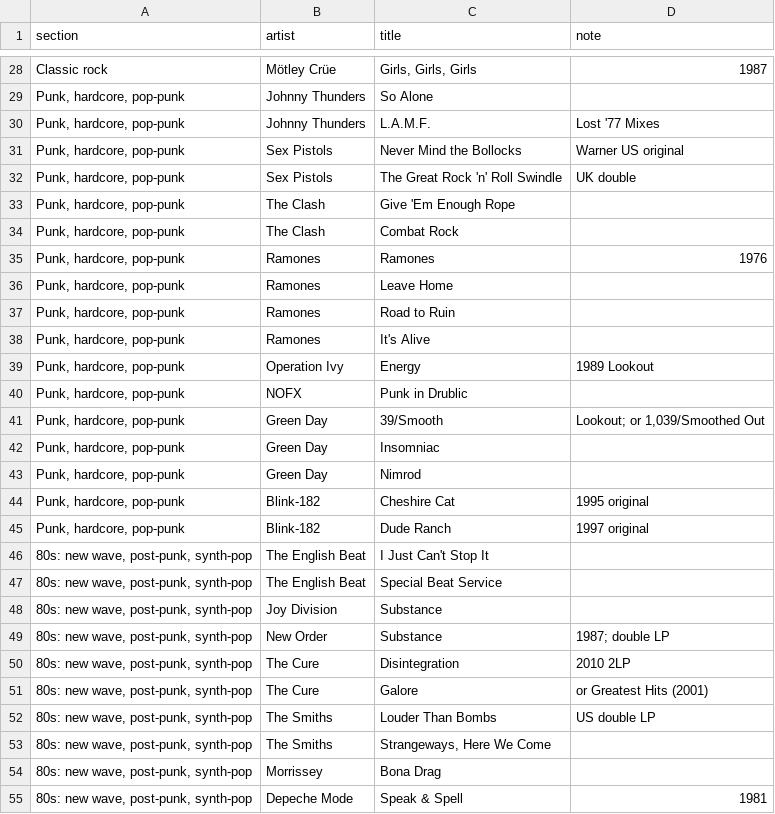
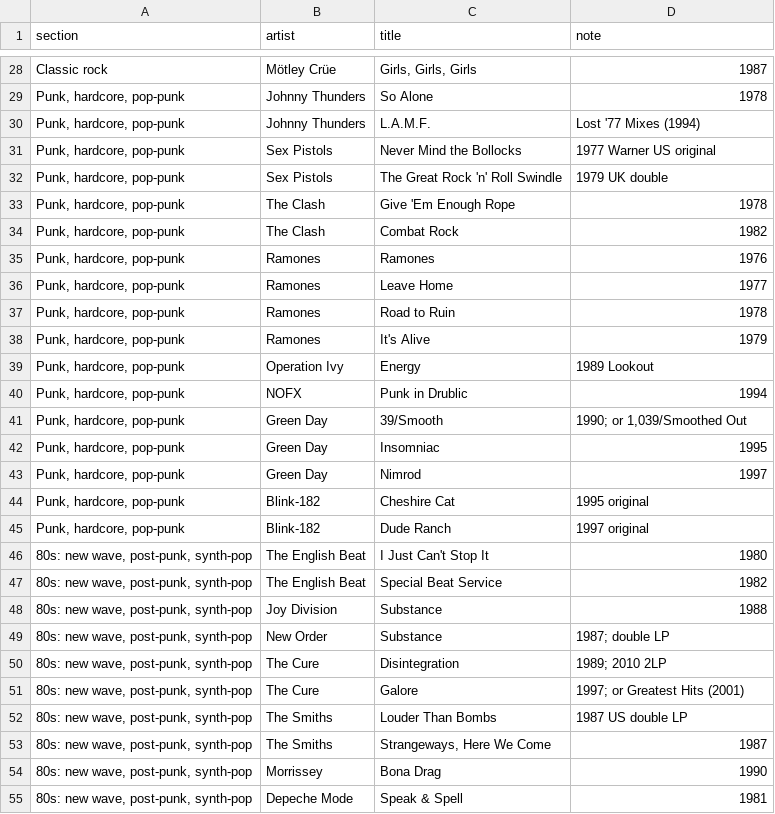
Before and after one commit to asciivader/vinyl-hunt-list, a CSV file: data/wants.csv, drawn as a sheet; only a part is shown, gaps mark what is left out; the diff covers the shown part only; the diff names each change by its address in the sheet, - before the commit and + after, or states it on an @@ line.

```diff
--- a/data/wants.csv
+++ b/data/wants.csv
-D29 (note): (empty)
+D29 (note): 1978
-D30 (note): Lost '77 Mixes
+D30 (note): Lost '77 Mixes (1994)
-D31 (note): Warner US original
+D31 (note): 1977 Warner US original
-D32 (note): UK double
+D32 (note): 1979 UK double
-D33 (note): (empty)
+D33 (note): 1978
-D34 (note): (empty)
+D34 (note): 1982
-D36 (note): (empty)
+D36 (note): 1977
-D37 (note): (empty)
+D37 (note): 1978
-D38 (note): (empty)
+D38 (note): 1979
-D40 (note): (empty)
+D40 (note): 1994
-D41 (note): Lookout; or 1,039/Smoothed Out
+D41 (note): 1990; or 1,039/Smoothed Out
-D42 (note): (empty)
+D42 (note): 1995
-D43 (note): (empty)
+D43 (note): 1997
-D46 (note): (empty)
+D46 (note): 1980
-D47 (note): (empty)
+D47 (note): 1982
-D48 (note): (empty)
+D48 (note): 1988
-D50 (note): 2010 2LP
+D50 (note): 1989; 2010 2LP
-D51 (note): or Greatest Hits (2001)
+D51 (note): 1997; or Greatest Hits (2001)
-D52 (note): US double LP
+D52 (note): 1987 US double LP
-D53 (note): (empty)
+D53 (note): 1987
-D54 (note): (empty)
+D54 (note): 1990
```
Also changed, not shown: 67 edited cells elsewhere in this file.
